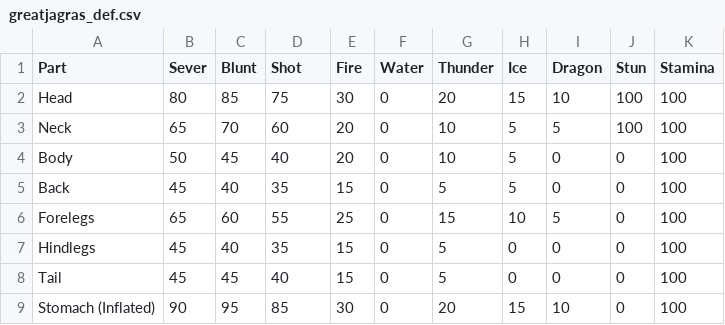
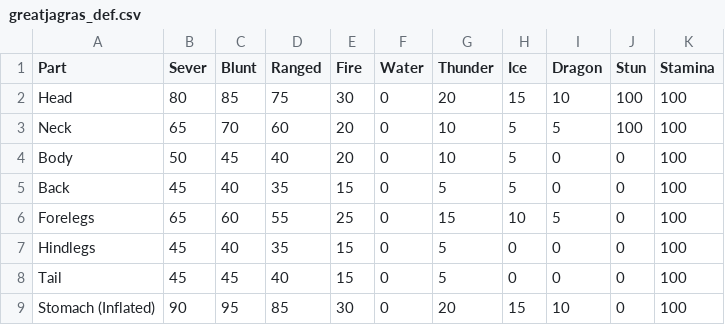
Before and after one commit to Povaz/MHWIceborneCalculator, a CSV file: files/monsters/greatjagras_def.csv, drawn as a sheet.

```diff
--- a/files/monsters/greatjagras_def.csv
+++ b/files/monsters/greatjagras_def.csv
@@ -1,2 +1,2 @@
-Part;Sever;Blunt;Shot;Fire;Water;Thunder;Ice;Dragon;Stun;Stamina
+Part;Sever;Blunt;Ranged;Fire;Water;Thunder;Ice;Dragon;Stun;Stamina
 Head;80;85;75;30;0;20;15;10;100;100
```
Also changed, not shown: 7 other files.
